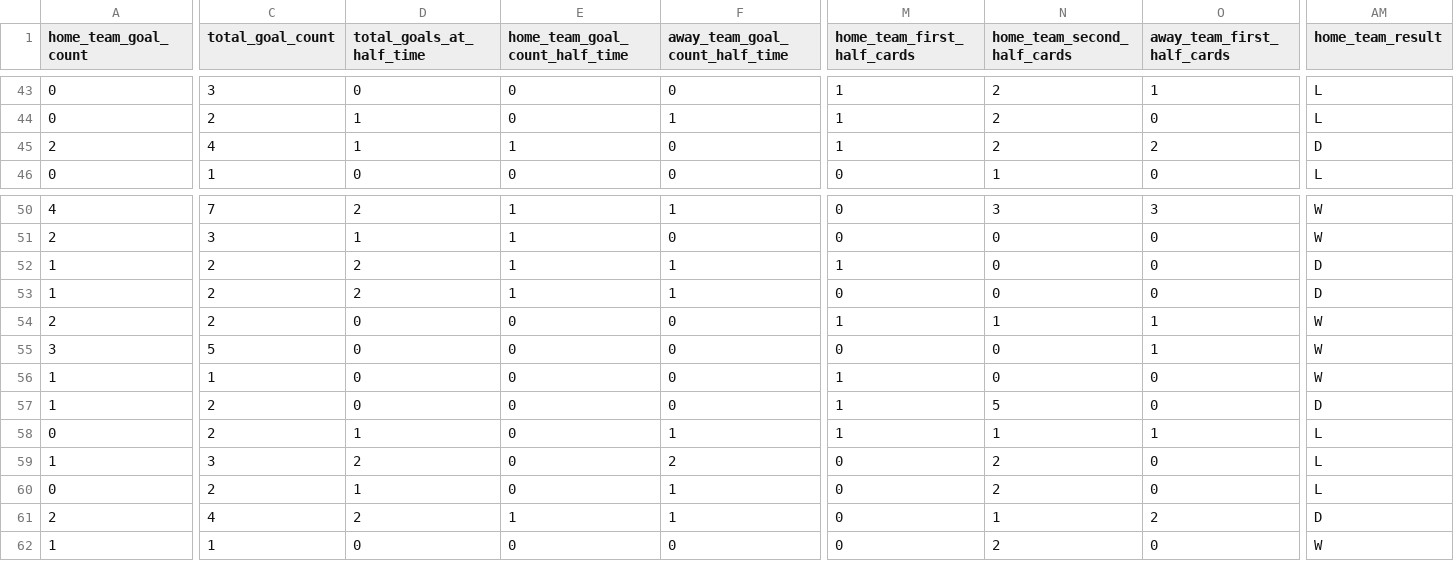
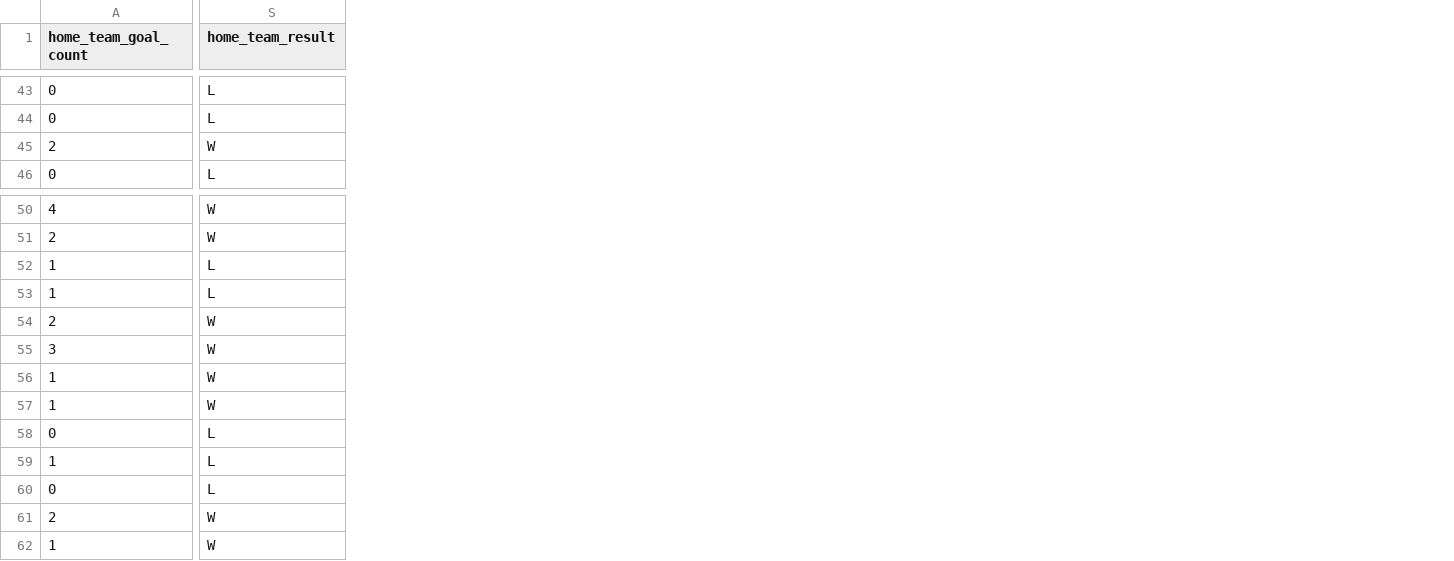
Before and after one commit to rajatjain007/FIFAWorldCupPrediction, a CSV file: Data/Dataset1.csv, drawn as a sheet; only a part is shown, gaps mark what is left out; removed rows and columns are numbered as before the commit, all else as after; the diff covers the shown part only; the diff names each change by its address in the sheet, - before the commit and + after, or states it on an @@ line.

```diff
--- a/Data/Dataset1.csv
+++ b/Data/Dataset1.csv
-column C (total_goal_count), rows 43-46: 3 | 2 | 4 | 1; rows 50-62: 7 | 3 | 2 | 2 | 2 | 5 | 1 | 2 | 2 | 3 | 2 | 4 | 1
-column D (total_goals_at_half_time), rows 43-46: 0 | 1 | 1 | 0; rows 50-62: 2 | 1 | 2 | 2 | 0 | 0 | 0 | 0 | 1 | 2 | 1 | 2 | 0
-column E (home_team_goal_count_half_time), rows 43-46: 0 | 0 | 1 | 0; rows 50-62: 1 | 1 | 1 | 1 | 0 | 0 | 0 | 0 | 0 | 0 | 0 | 1 | 0
-column F (away_team_goal_count_half_time), rows 43-46: 0 | 1 | 0 | 0; rows 50-62: 1 | 0 | 1 | 1 | 0 | 0 | 0 | 0 | 1 | 2 | 1 | 1 | 0
-column M (home_team_first_half_cards), rows 43-46: 1 | 1 | 1 | 0; rows 50-62: 0 | 0 | 1 | 0 | 1 | 0 | 1 | 1 | 1 | 0 | 0 | 0 | 0
-column N (home_team_second_half_cards), rows 43-46: 2 | 2 | 2 | 1; rows 50-62: 3 | 0 | 0 | 0 | 1 | 0 | 0 | 5 | 1 | 2 | 2 | 1 | 2
-column O (away_team_first_half_cards), rows 43-46: 1 | 0 | 2 | 0; rows 50-62: 3 | 0 | 0 | 0 | 1 | 1 | 0 | 0 | 1 | 0 | 0 | 2 | 0
-S45 (home_team_result): D
+S45 (home_team_result): W
-S52:S53 (home_team_result): D
+S52:S53 (home_team_result): L
-S57 (home_team_result): D
+S57 (home_team_result): W
-S61 (home_team_result): D
+S61 (home_team_result): W
```
Also changed, not shown: 13 removed columns and 8 edited cells elsewhere in this file, Data/Dataset2.csv, 3 other files.
